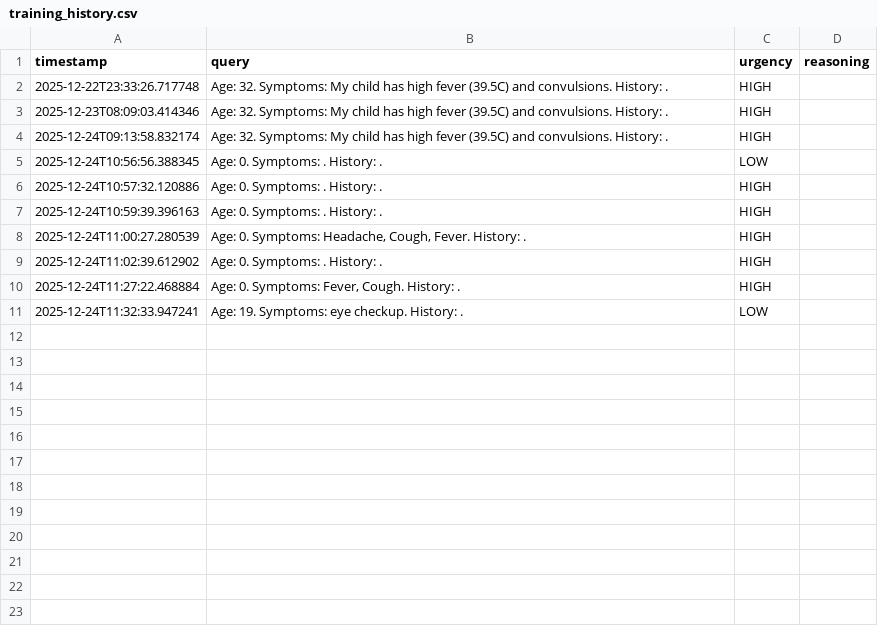
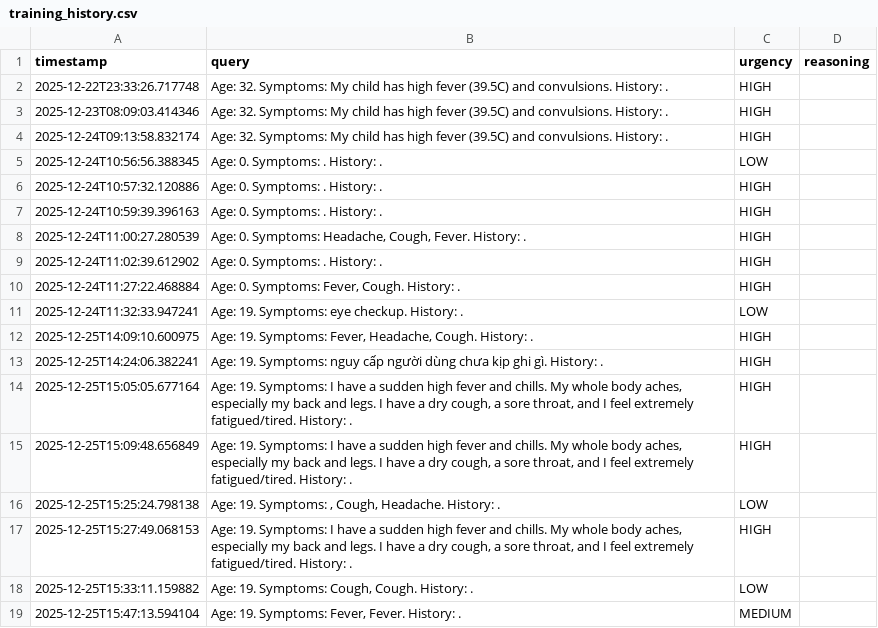
Before and after one commit to ThanDongVanHoc/CSC10014, a CSV file: service-med-map/training_history.csv, drawn as a sheet.

```diff
--- a/service-med-map/training_history.csv
+++ b/service-med-map/training_history.csv
@@ -11 +11,9 @@ timestamp,query,urgency,reasoning
 2025-12-24T11:32:33.947241,Age: 19. Symptoms: eye checkup. History: .,LOW,
+2025-12-25T14:09:10.600975,"Age: 19. Symptoms: Fever, Headache, Cough. History: .",HIGH,
+2025-12-25T14:24:06.382241,Age: 19. Symptoms: nguy cấp người dùng chưa kịp ghi gì. History: .,HIGH,
+2025-12-25T15:05:05.677164,"Age: 19. Symptoms: I have a sudden high fever and chills. My whole body aches, especially my back and legs. I have a dry cough, a sore throat, and I feel extremely fatigued/tired. History: .",HIGH,
+2025-12-25T15:09:48.656849,"Age: 19. Symptoms: I have a sudden high fever and chills. My whole body aches, especially my back and legs. I have a dry cough, a sore throat, and I feel extremely fatigued/tired. History: .",HIGH,
+2025-12-25T15:25:24.798138,"Age: 19. Symptoms: , Cough, Headache. History: .",LOW,
+2025-12-25T15:27:49.068153,"Age: 19. Symptoms: I have a sudden high fever and chills. My whole body aches, especially my back and legs. I have a dry cough, a sore throat, and I feel extremely fatigued/tired. History: .",HIGH,
+2025-12-25T15:33:11.159882,"Age: 19. Symptoms: Cough, Cough. History: .",LOW,
+2025-12-25T15:47:13.594104,"Age: 19. Symptoms: Fever, Fever. History: .",MEDIUM,
```
Also changed, not shown: 6 other files.
